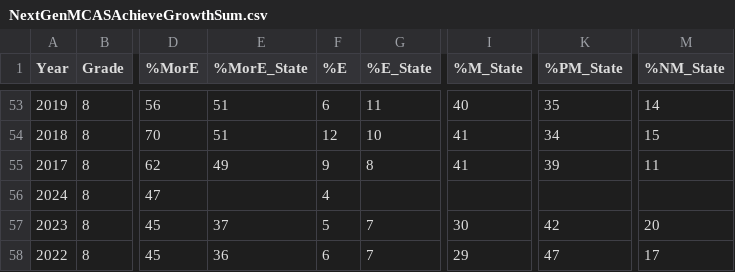
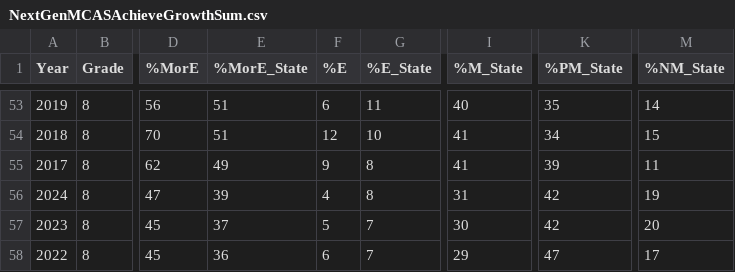
Before and after one commit to TheresaSzczepanski/DACSSIS2024, a CSV file: data/NextGenMCASAchieveGrowthSum.csv, drawn as a sheet; only a part is shown, gaps mark what is left out; the diff covers the shown part only; the diff names each change by its address in the sheet, - before the commit and + after, or states it on an @@ line.

Commit message:
updated achieve growth sum with state numbers
to do: check state growth averages

```diff
--- a/data/NextGenMCASAchieveGrowthSum.csv
+++ b/data/NextGenMCASAchieveGrowthSum.csv
-E56 (%MorE_State): (empty)
+E56 (%MorE_State): 39
-G56 (%E_State): (empty)
+G56 (%E_State): 8
-I56 (%M_State): (empty)
+I56 (%M_State): 31
-K56 (%PM_State): (empty)
+K56 (%PM_State): 42
-M56 (%NM_State): (empty)
+M56 (%NM_State): 19
```
Also changed, not shown: 56 edited cells elsewhere in this file.
